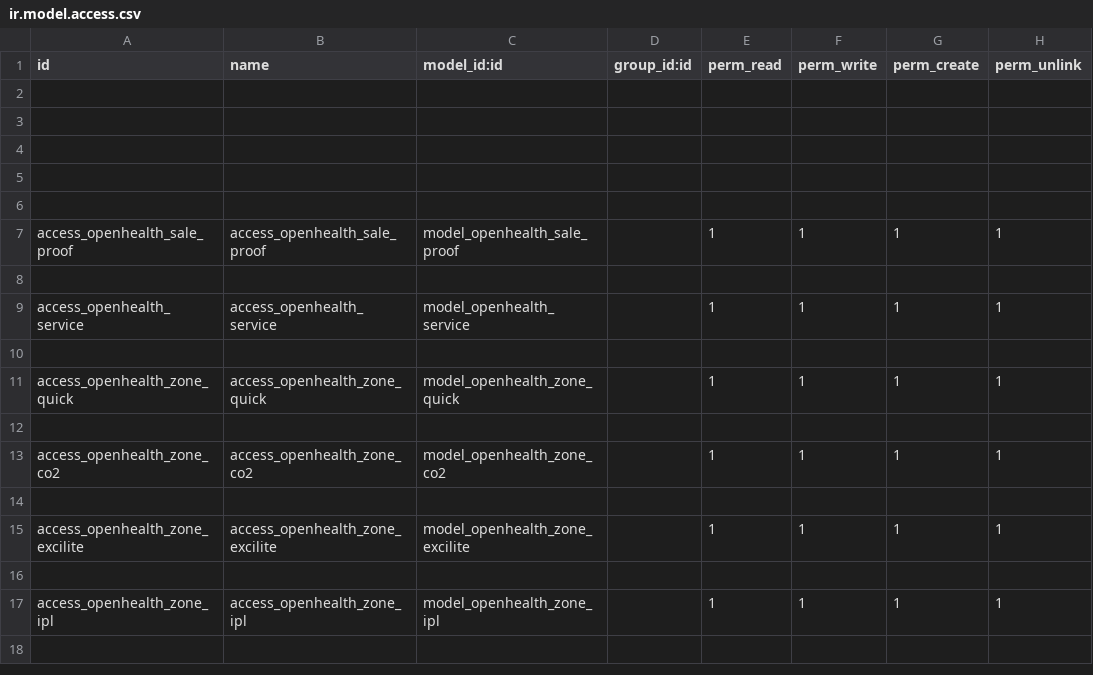
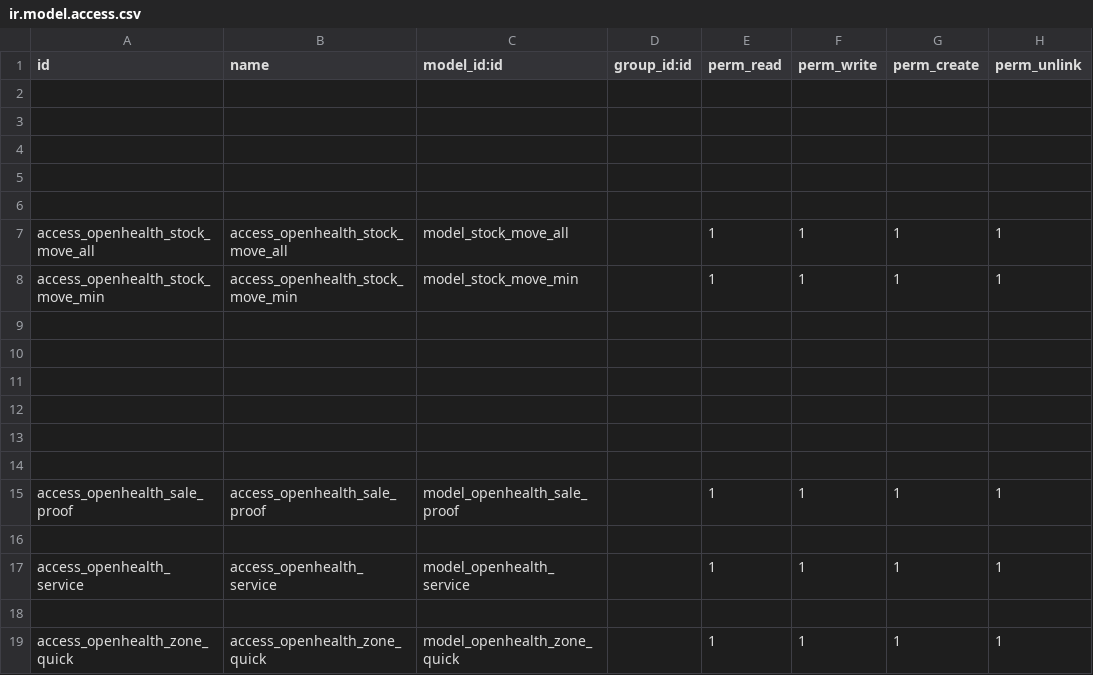
Before and after one commit to gibil5/openhealth, a CSV file: security/ir.model.access.csv, drawn as a sheet; only a part is shown; the shorter side is filled out with more unchanged rows.

```diff
--- a/security/ir.model.access.csv
+++ b/security/ir.model.access.csv
@@ -6,2 +6,10 @@ id,name,model_id:id,group_id:id,perm_read,perm_write,perm_create,perm_unlink
 
+access_openhealth_stock_move_all,access_openhealth_stock_move_all,model_stock_move_all,,1,1,1,1
+access_openhealth_stock_move_min,access_openhealth_stock_move_min,model_stock_move_min,,1,1,1,1
+
+
+
+
+
+
 access_openhealth_sale_proof,access_openhealth_sale_proof,model_openhealth_sale_proof,,1,1,1,1
```
Also changed, not shown: 17 other files.
